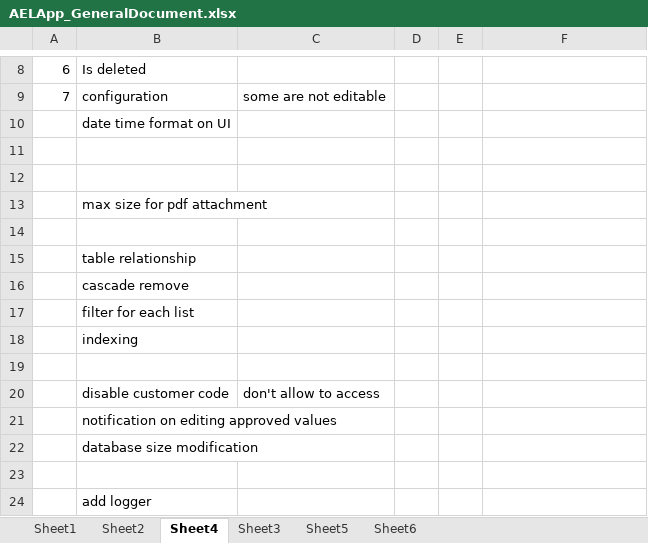
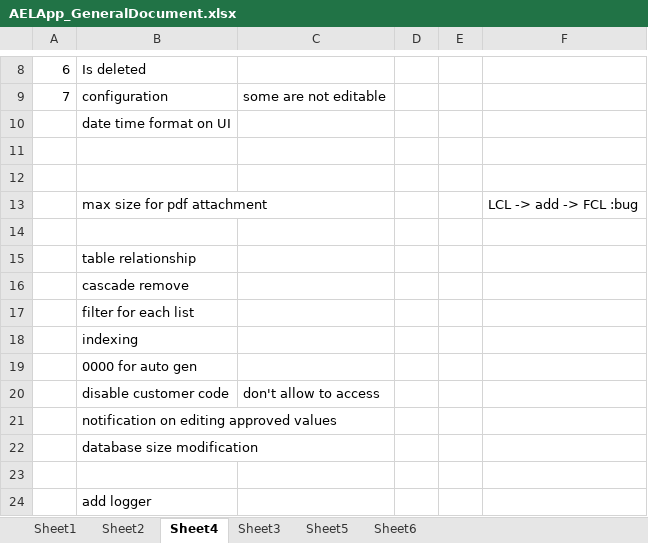
Before and after one commit to linhrepo/ael, an Excel workbook: document/AELApp_GeneralDocument.xlsx, sheet Sheet4, drawn as a sheet; only a part is shown, gaps mark what is left out; values as stored, in another font and other column widths than the file's, no borders; the diff names each change by its address in the sheet, - before the commit and + after, or states it on an @@ line.

```diff
--- a/document/AELApp_GeneralDocument.xlsx (sheet Sheet4)
+++ b/document/AELApp_GeneralDocument.xlsx (sheet Sheet4)
-F13: (empty)
+F13: LCL -> add -> FCL :bug
-B19: (empty)
+B19: 0000 for auto gen
```
Also changed, not shown: sheet Sheet6, document/Task_Planning.xlsx, 12 other files.
